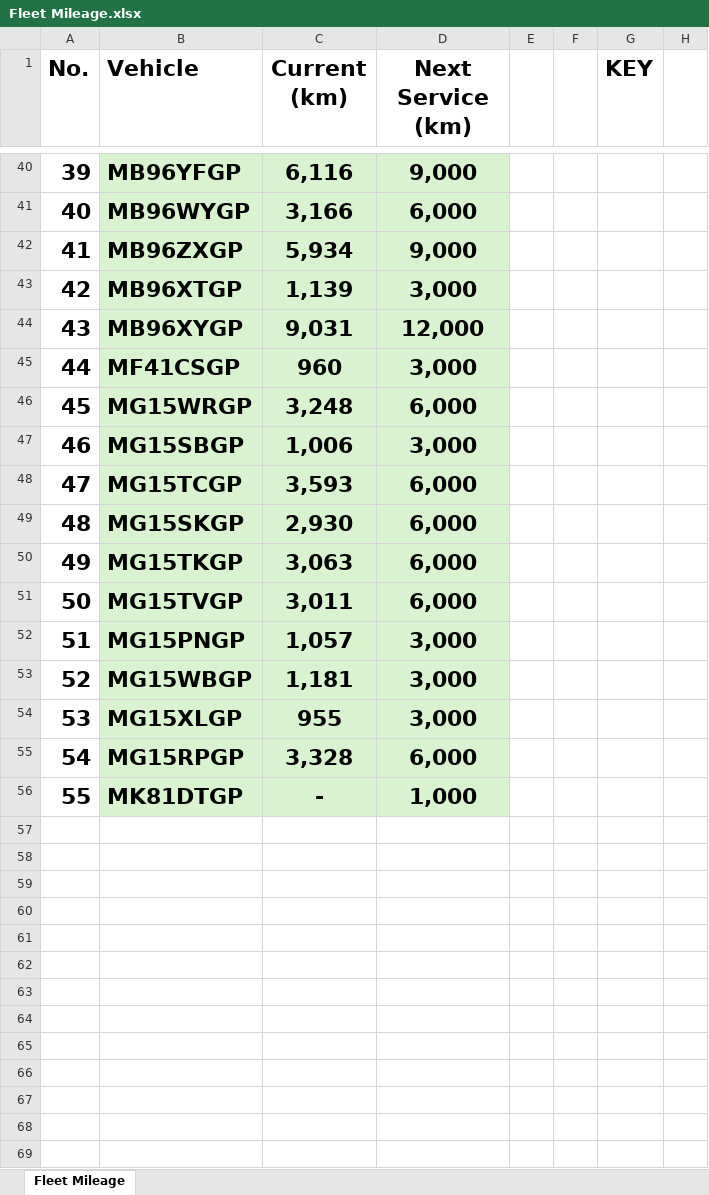
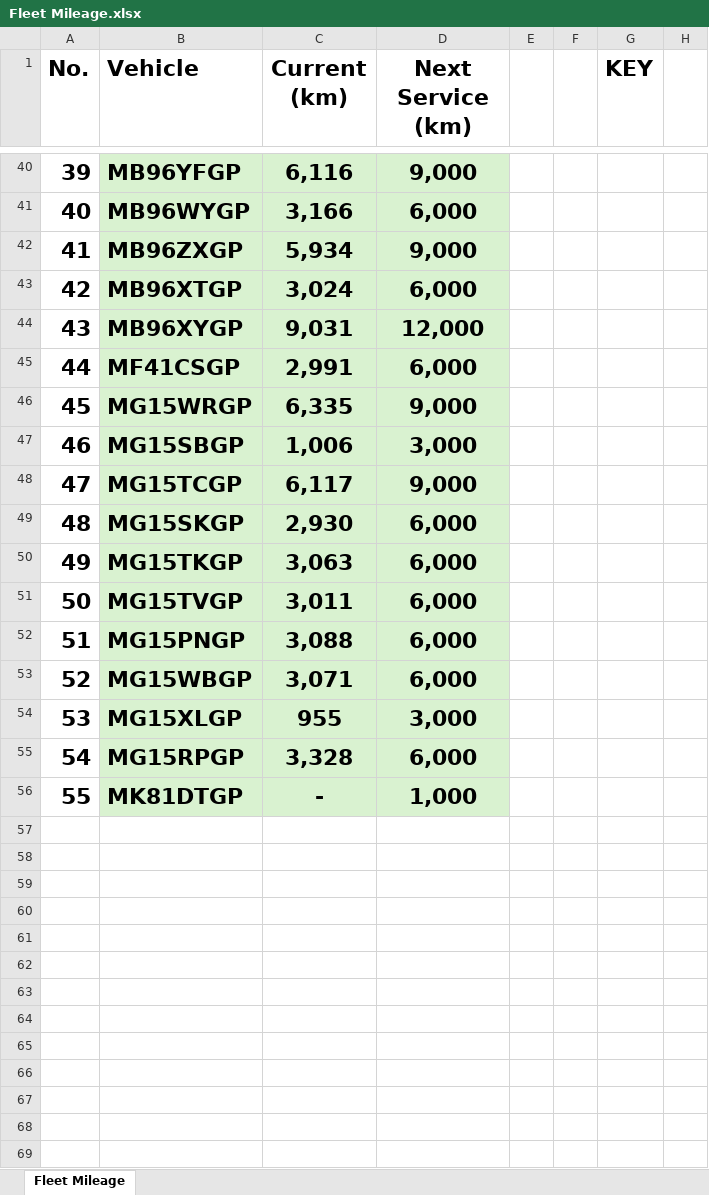
Before and after one commit to cloudlint/MobilityFleet, an Excel workbook: Fleet Mileage.xlsx, sheet Fleet Mileage, drawn as a sheet; only a part is shown, gaps mark what is left out; values as stored, in another font and other column widths than the file's, no borders; removed rows and columns are numbered as before the commit, all else as after; the diff covers the shown part only; the diff names each change by its address in the sheet, - before the commit and + after, or states it on an @@ line.

```diff
--- a/Fleet Mileage.xlsx (sheet Fleet Mileage)
+++ b/Fleet Mileage.xlsx (sheet Fleet Mileage)
-C43 (Current (km)): 1,139
+C43 (Current (km)): 3,024
-D43 (Next Service (km)): 3,000
+D43 (Next Service (km)): 6,000
-C45 (Current (km)): 960
+C45 (Current (km)): 2,991
-D45 (Next Service (km)): 3,000
+D45 (Next Service (km)): 6,000
-C46 (Current (km)): 3,248
+C46 (Current (km)): 6,335
-D46 (Next Service (km)): 6,000
+D46 (Next Service (km)): 9,000
-C48 (Current (km)): 3,593
+C48 (Current (km)): 6,117
-D48 (Next Service (km)): 6,000
+D48 (Next Service (km)): 9,000
-C52 (Current (km)): 1,057
+C52 (Current (km)): 3,088
-D52:D53 (Next Service (km)): 3,000
+D52:D53 (Next Service (km)): 6,000
-C53 (Current (km)): 1,181
+C53 (Current (km)): 3,071
-row 57: (empty)
-row 58: (empty)
-row 59: (empty)
-row 60: (empty)
-row 61: (empty)
-row 62: (empty)
-row 63: (empty)
-row 64: (empty)
-row 65: (empty)
-row 66: (empty)
-row 67: (empty)
-row 68: (empty)
-row 69: (empty)
```
Also changed, not shown: 1 added row, 1 removed row, 15 edited cells and cell formats elsewhere in this sheet, 4 other files.
